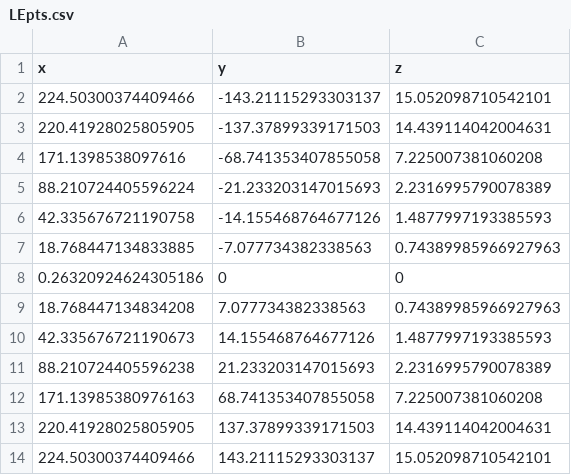
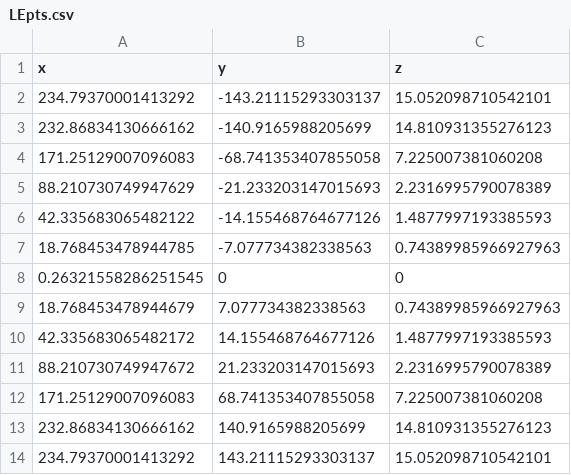
Before and after one commit to bradrothenberg/AVLConnectorToNTop, a CSV file: ntop/LEpts.csv, drawn as a sheet.

```diff
--- a/ntop/LEpts.csv
+++ b/ntop/LEpts.csv
@@ -1,14 +1,14 @@
 x,y,z
-224.50300374409466,-143.21115293303137,15.052098710542101
-220.41928025805905,-137.37899339171503,14.439114042004631
-171.1398538097616,-68.741353407855058,7.225007381060208
-88.210724405596224,-21.233203147015693,2.2316995790078389
-42.335676721190758,-14.155468764677126,1.4877997193385593
-18.768447134833885,-7.077734382338563,0.74389985966927963
-0.26320924624305186,0,0
-18.768447134834208,7.077734382338563,0.74389985966927963
-42.335676721190673,14.155468764677126,1.4877997193385593
-88.210724405596238,21.233203147015693,2.2316995790078389
-171.13985380976163,68.741353407855058,7.225007381060208
-220.41928025805905,137.37899339171503,14.439114042004631
-224.50300374409466,143.21115293303137,15.052098710542101
+234.79370001413292,-143.21115293303137,15.052098710542101
+232.86834130666162,-140.9165988205699,14.810931355276123
+171.25129007096083,-68.741353407855058,7.225007381060208
+88.210730749947629,-21.233203147015693,2.2316995790078389
+42.335683065482122,-14.155468764677126,1.4877997193385593
+18.768453478944785,-7.077734382338563,0.74389985966927963
+0.26321558286251545,0,0
+18.768453478944679,7.077734382338563,0.74389985966927963
+42.335683065482172,14.155468764677126,1.4877997193385593
+88.210730749947672,21.233203147015693,2.2316995790078389
+171.25129007096083,68.741353407855058,7.225007381060208
+232.86834130666162,140.9165988205699,14.810931355276123
+234.79370001413292,143.21115293303137,15.052098710542101
```
Also changed, not shown: ntop/TEpts.csv, 5 other files.
